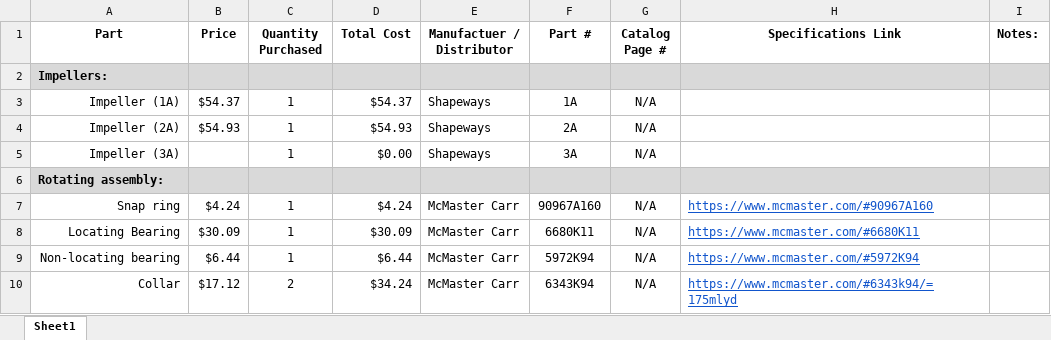
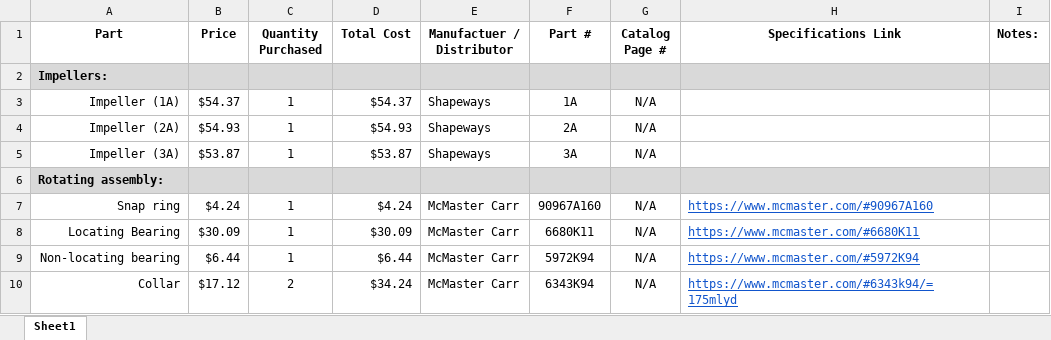
Before and after one commit to psas/electric-feed-system-prototype, an Excel workbook: Purchasing/Active BOM.xlsx, sheet Sheet1, drawn as a sheet; only a part is shown; values as stored, in another font and other column widths than the file's, no borders; the diff names each change by its address in the sheet, - before the commit and + after, or states it on an @@ line.

```diff
--- a/Purchasing/Active BOM.xlsx (sheet Sheet1)
+++ b/Purchasing/Active BOM.xlsx (sheet Sheet1)
-B5 (Price): (empty)
+B5 (Price): $53.87
-D5 (Total Cost): $0.00
+D5 (Total Cost): $53.87
```
Also changed, not shown: 2 other files.
